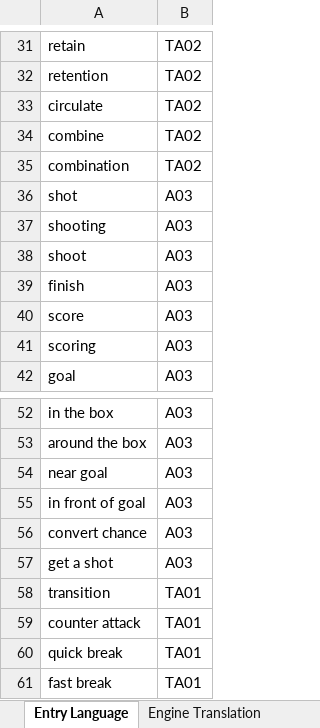
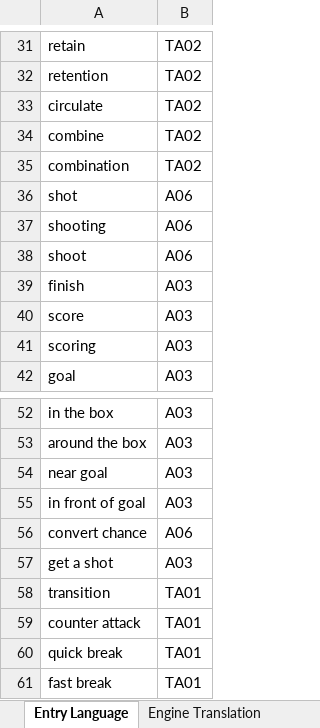
Before and after one commit to aicoachingsolutions/challenge-point, an Excel workbook: back/data/session-planning/session-planning-model.rc1.xlsx, sheet Entry Language, drawn as a sheet; only a part is shown, gaps mark what is left out; values as stored, in another font and other column widths than the file's, no borders; the diff names each change by its address in the sheet, - before the commit and + after, or states it on an @@ line.

```diff
--- a/back/data/session-planning/session-planning-model.rc1.xlsx (sheet Entry Language)
+++ b/back/data/session-planning/session-planning-model.rc1.xlsx (sheet Entry Language)
-B36:B38: A03
+B36:B38: A06
-B56: A03
+B56: A06
```
Also changed, not shown: sheet RPC Routing, back/data/sport-modules/soccer/rpc-workbook.rc1.1.xlsm, 14 other files.
